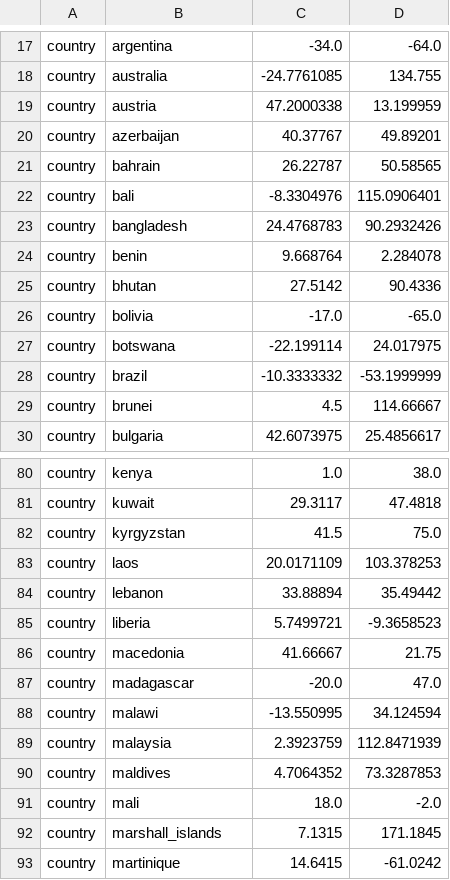
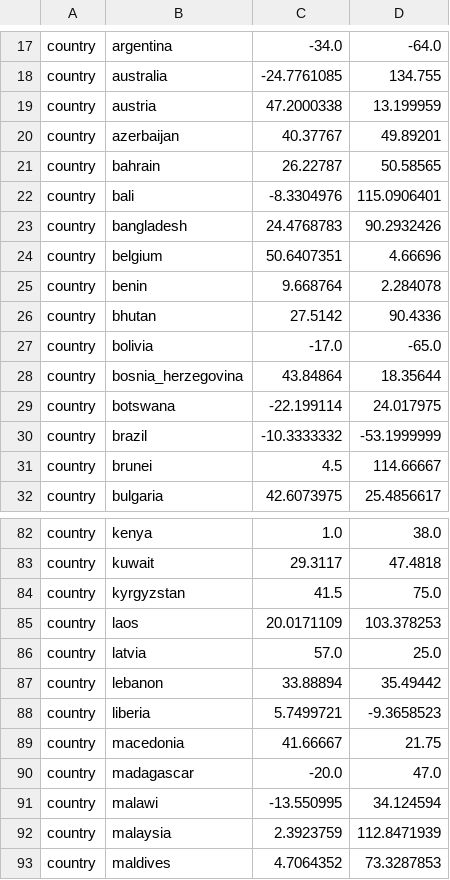
Before and after one commit to nextstrain/augur, a TSV file: augur/data/lat_longs.tsv, drawn as a sheet; only a part is shown, gaps mark what is left out; the shorter side is filled out with more unchanged rows; the diff names each change by its address in the sheet, - before the commit and + after, or states it on an @@ line.

Commit message:
Include additional lat/longs in augur/data/

```diff
--- a/augur/data/lat_longs.tsv
+++ b/augur/data/lat_longs.tsv
+row 24: country | belgium | 50.6407351 | 4.66696
+row 28: country | bosnia_herzegovina | 43.84864 | 18.35644
+row 86: country | latvia | 57.0 | 25.0
```
